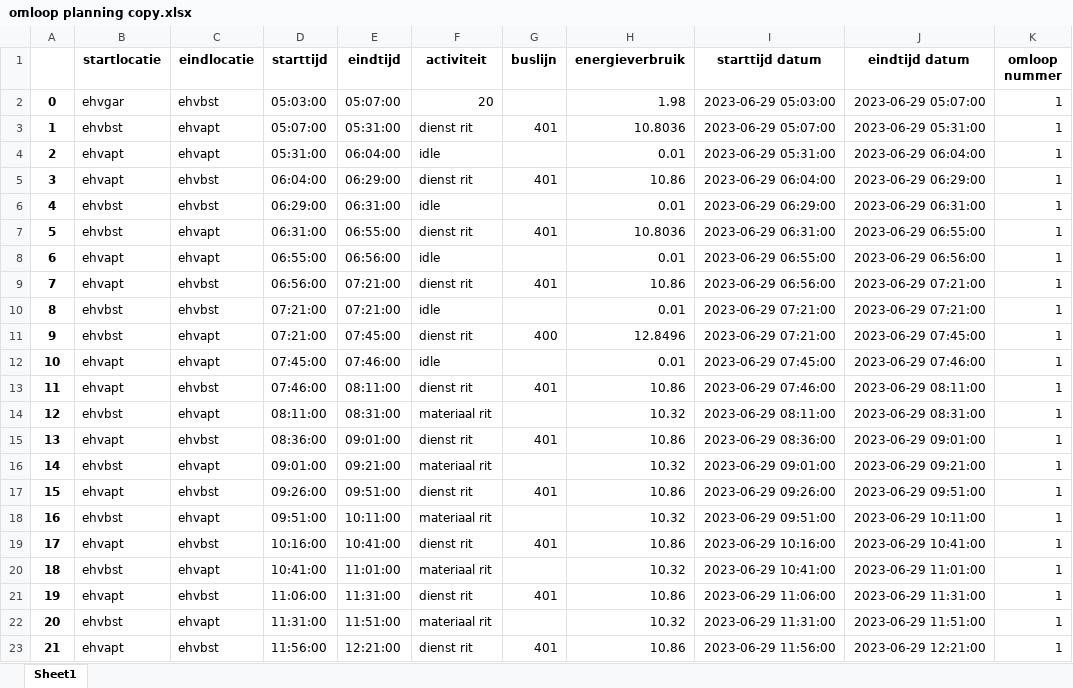
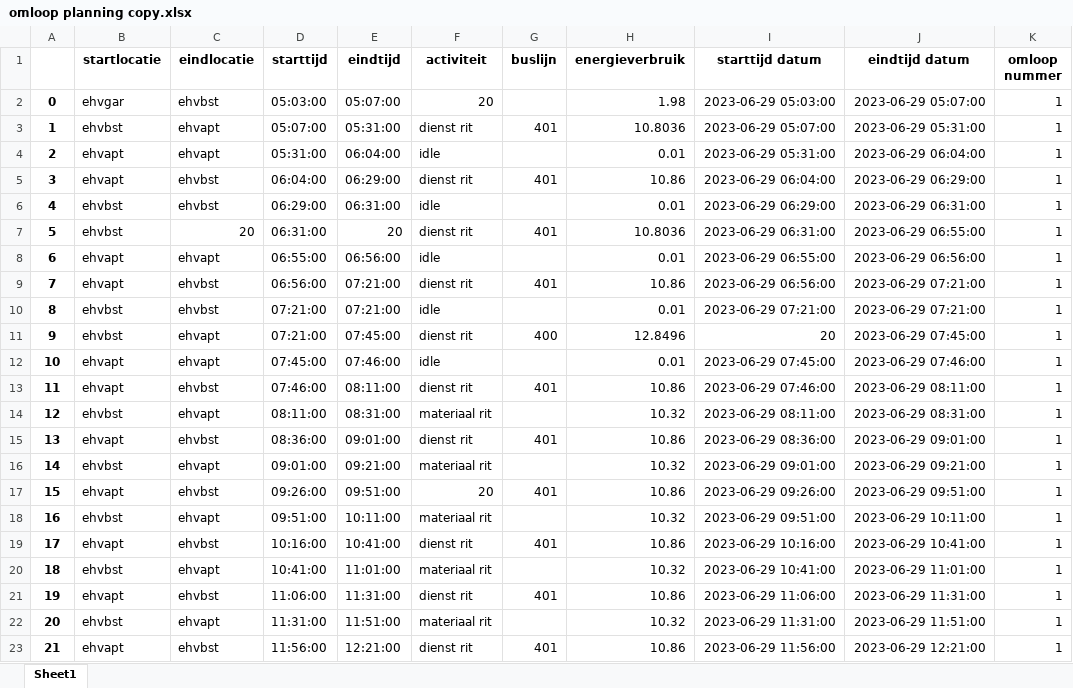
Before and after one commit to luukhfontys/busje-komt-zo, an Excel workbook: omloop planning copy.xlsx, sheet Sheet1, drawn as a sheet; only a part is shown; values as stored, in another font and other column widths than the file's, no borders; the diff names each change by its address in the sheet, - before the commit and + after, or states it on an @@ line.

```diff
--- a/omloop planning copy.xlsx (sheet Sheet1)
+++ b/omloop planning copy.xlsx (sheet Sheet1)
-C7 (eindlocatie): ehvapt
+C7 (eindlocatie): 20
-E7 (eindtijd): 06:55:00
+E7 (eindtijd): 20
-I11 (starttijd datum): 2023-06-29 07:21:00
+I11 (starttijd datum): 20
-F17 (activiteit): dienst rit
+F17 (activiteit): 20
```
Also changed, not shown: 2 other files.
